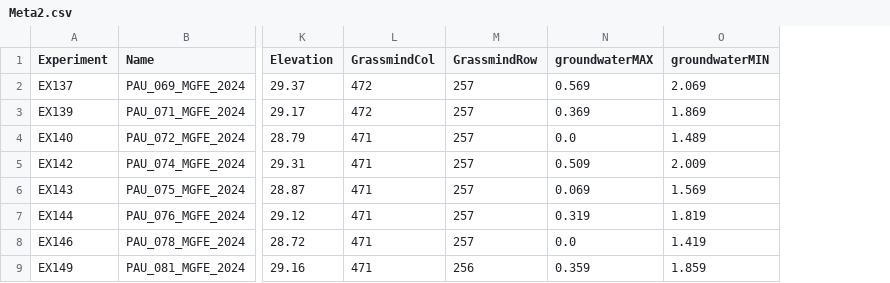
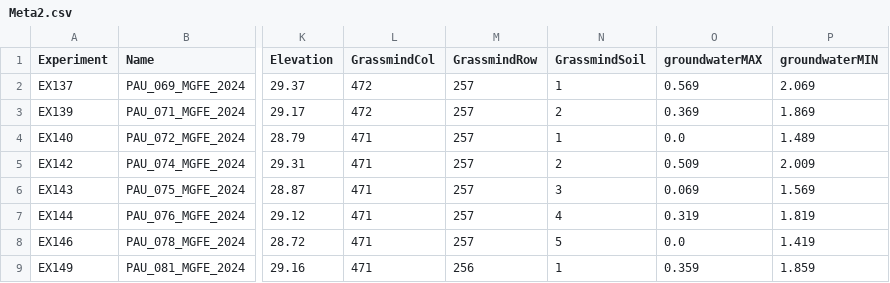
Before and after one commit to zalf-rpm/MoorgruenFE, a CSV file: data/Meta2.csv, drawn as a sheet; only a part is shown, gaps mark what is left out; the diff names each change by its address in the sheet, - before the commit and + after, or states it on an @@ line.

Commit message:
Update calibration for new Grassmind biomass data

```diff
--- a/data/Meta2.csv
+++ b/data/Meta2.csv
+column N (GrassmindSoil), rows 2-9: 1 | 2 | 1 | 2 | 3 | 4 | 5 | 1
```
Also changed, not shown: 2 other files.
